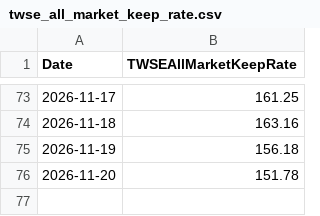
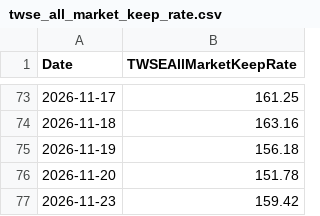
Before and after one commit to dylanlu0604-dot/taiwan-margin-maintenance-rate, a CSV file: data/twse_all_market_keep_rate.csv, drawn as a sheet; only a part is shown, gaps mark what is left out; the diff names each change by its address in the sheet, - before the commit and + after, or states it on an @@ line.

```diff
--- a/data/twse_all_market_keep_rate.csv
+++ b/data/twse_all_market_keep_rate.csv
+row 77: 2026-11-23 | 159.42
```
Also changed, not shown: data/margin_maintenance.csv.
